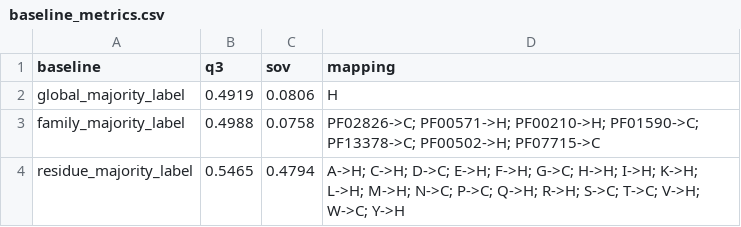
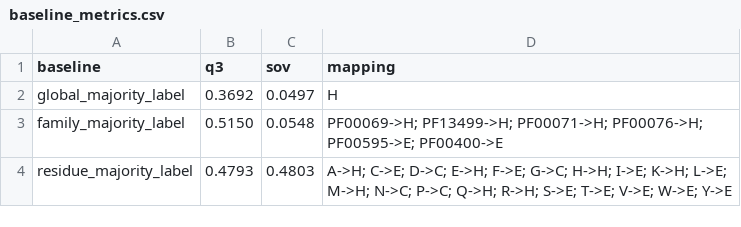
Before and after one commit to JRZhang53/protein-hmm, a CSV file: reports/tables/baseline_metrics.csv, drawn as a sheet.

```diff
--- a/reports/tables/baseline_metrics.csv
+++ b/reports/tables/baseline_metrics.csv
@@ -1,4 +1,4 @@
 baseline,q3,sov,mapping
-global_majority_label,0.4919,0.0806,H
-family_majority_label,0.4988,0.0758,PF02826->C; PF00571->H; PF00210->H; PF01590->C; PF13378->C; PF00502->H; PF07715->C
-residue_majority_label,0.5465,0.4794,A->H; C->H; D->C; E->H; F->H; G->C; H->H; I->H; K->H; L->H; M->H; N->C; P->C; Q->H; R->H; S->C; T->C; V->H; W->C; Y->H
+global_majority_label,0.3692,0.0497,H
+family_majority_label,0.5150,0.0548,PF00069->H; PF13499->H; PF00071->H; PF00076->H; PF00595->E; PF00400->E
+residue_majority_label,0.4793,0.4803,A->H; C->E; D->C; E->H; F->E; G->C; H->H; I->E; K->H; L->E; M->H; N->C; P->C; Q->H; R->H; S->E; T->E; V->E; W->E; Y->E
```
Also changed, not shown: reports/tables/dataset_summary.csv, reports/tables/family_model_self_ranks.csv, 19 other files.
